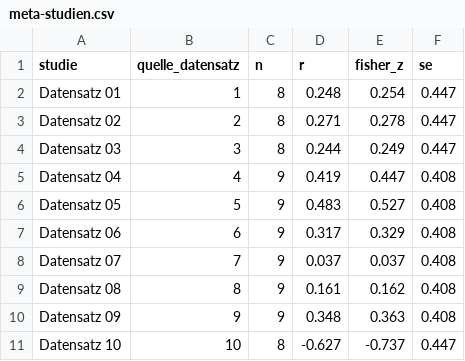
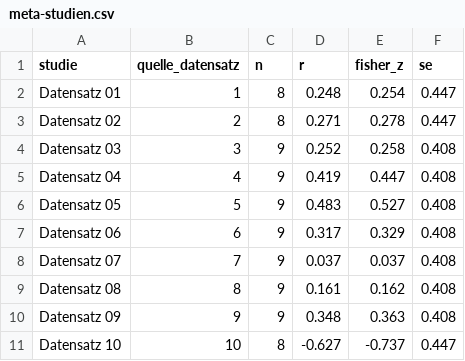
Before and after one commit to HannesDiemerling/QuantMaster, a CSV file: data/combined/meta-studien.csv, drawn as a sheet.

```diff
--- a/data/combined/meta-studien.csv
+++ b/data/combined/meta-studien.csv
@@ -3,3 +3,3 @@
 "Datensatz 02",2,8,0.271,0.278,0.447
-"Datensatz 03",3,8,0.244,0.249,0.447
+"Datensatz 03",3,9,0.252,0.258,0.408
 "Datensatz 04",4,9,0.419,0.447,0.408
```
Also changed, not shown: data/combined/m15-gesamt.csv, 1 other file.
